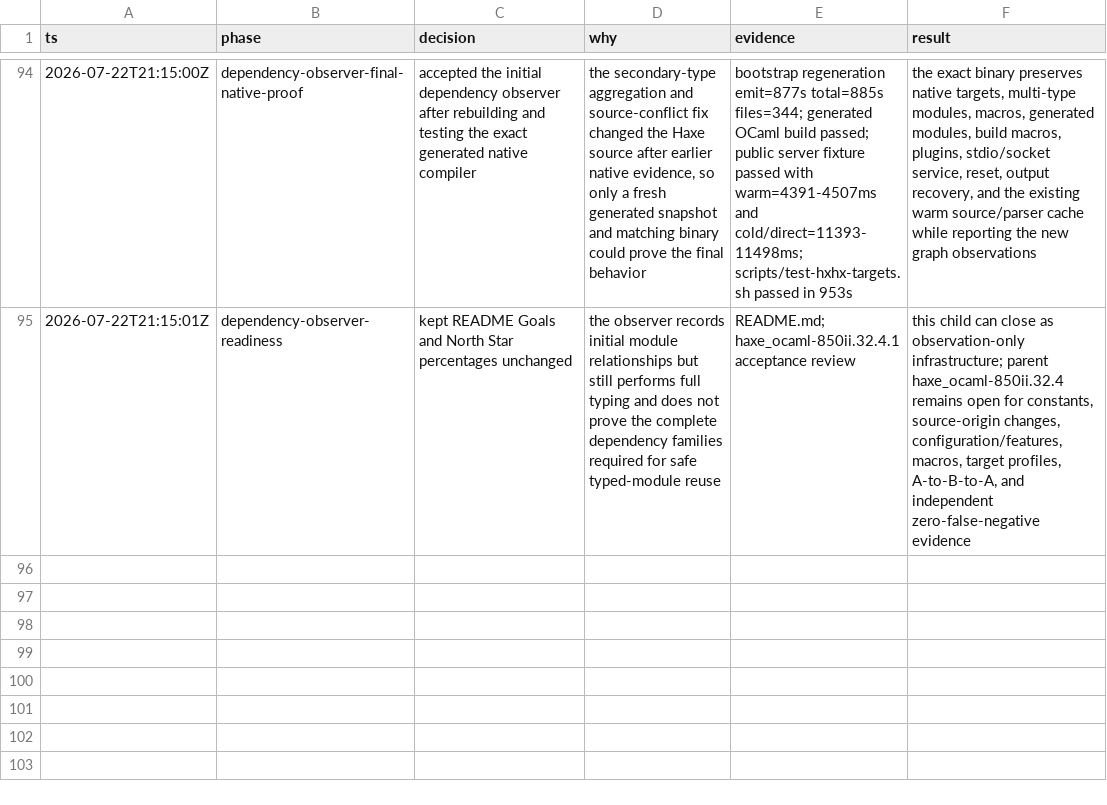
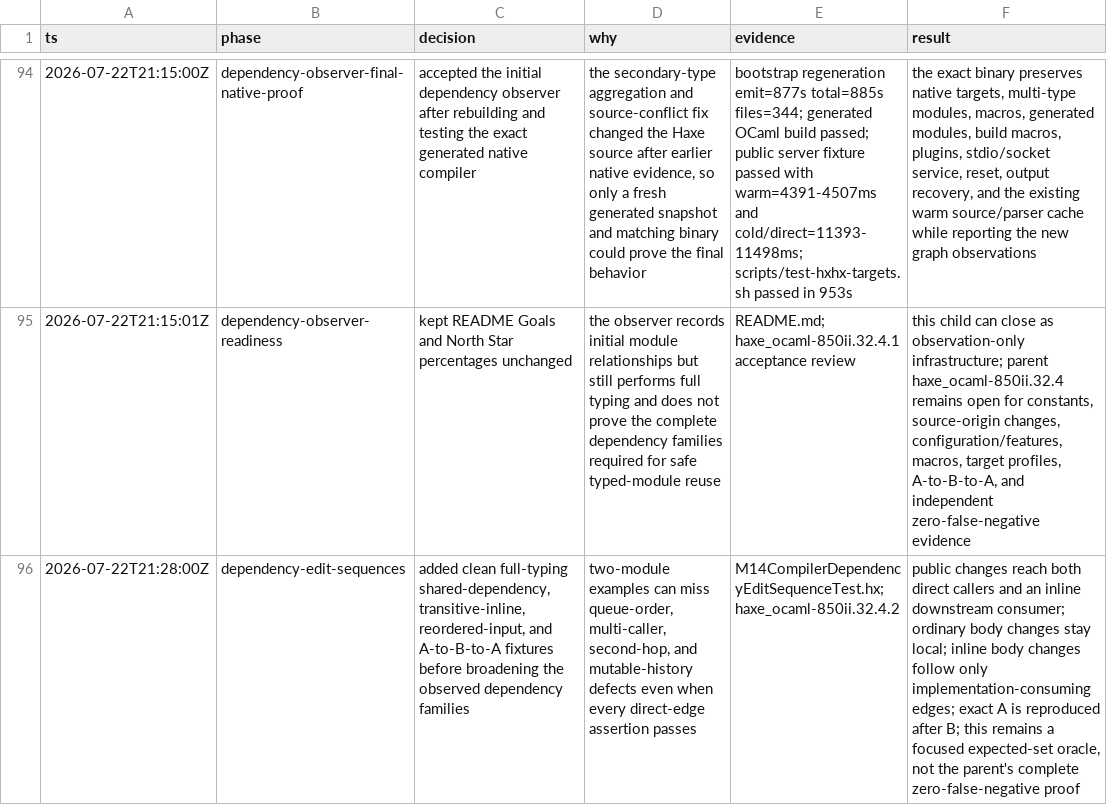
Before and after one commit to fullofcaffeine/hxhx, a TSV file: docs/00-project/NATIVE_INCREMENTAL_SERVER_DECISIONS.tsv, drawn as a sheet; only a part is shown, gaps mark what is left out; the diff names each change by its address in the sheet, - before the commit and + after, or states it on an @@ line.

Commit message:
test(hxhx): prove transitive dependency edit sequences
Build every program version from scratch and verify the observer across a
four-module shared dependency. Public changes now have focused proof for both
direct callers and a two-hop inline consumer, while ordinary body edits stay
local and inline body edits avoid an import-only sibling.

Also prove that module input order does not change snapshots or explanations,
and that rebuilding exact revision A after B reproduces A's original identity
and reverse invalidation reasons. This remains observation-only evidence: no
typed module is reused and no type checking is skipped.

Wire the fixture into the Core test inventory and document its deliberately
bounded claim. Focused tests and the relevant formatting, architecture, and
inventory guards pass. README readiness percentages remain unchanged.

```diff
--- a/docs/00-project/NATIVE_INCREMENTAL_SERVER_DECISIONS.tsv
+++ b/docs/00-project/NATIVE_INCREMENTAL_SERVER_DECISIONS.tsv
+row 96: 2026-07-22T21:28:00Z | dependency-edit-sequences | added clean full-typing shared-dependency, transitive-inline, reordered-input, and A-to-B-to-A fixtures before broadening the observed dependency families | two-module examples can miss queue-order, multi-caller, second-hop, and mutable-history defects even when every direct-edge assertion passes | M14CompilerDependencyEditSequenceTest.hx; haxe_ocaml-850ii.32.4.2 | public changes reach both direct callers and an inline downstream consumer; ordinary body changes stay local; inline body changes follow only implementation-consuming edges; exact A is reproduced after B; this remains a focused expected-set oracle, not the parent's complete zero-false-negative proof
```
Also changed, not shown: 8 other files.
